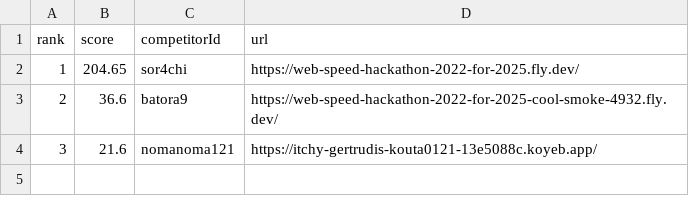
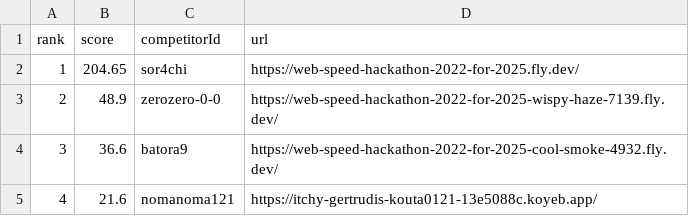
Before and after one commit to saitamau-maximum/web-speed-hackathon-2022-scoring-tool-for-2025, a CSV file: score.csv, drawn as a sheet.

```diff
--- a/score.csv
+++ b/score.csv
@@ -2,3 +2,4 @@ rank,score,competitorId,url
 1,204.65,sor4chi,https://web-speed-hackathon-2022-for-2025.fly.dev/
-2,36.6,batora9,https://web-speed-hackathon-2022-for-2025-cool-smoke-4932.fly.dev/
-3,21.6,nomanoma121,https://itchy-gertrudis-kouta0121-13e5088c.koyeb.app/
+2,48.9,zerozero-0-0,https://web-speed-hackathon-2022-for-2025-wispy-haze-7139.fly.dev/
+3,36.6,batora9,https://web-speed-hackathon-2022-for-2025-cool-smoke-4932.fly.dev/
+4,21.6,nomanoma121,https://itchy-gertrudis-kouta0121-13e5088c.koyeb.app/
```
Also changed, not shown: log.csv, 1 other file.
